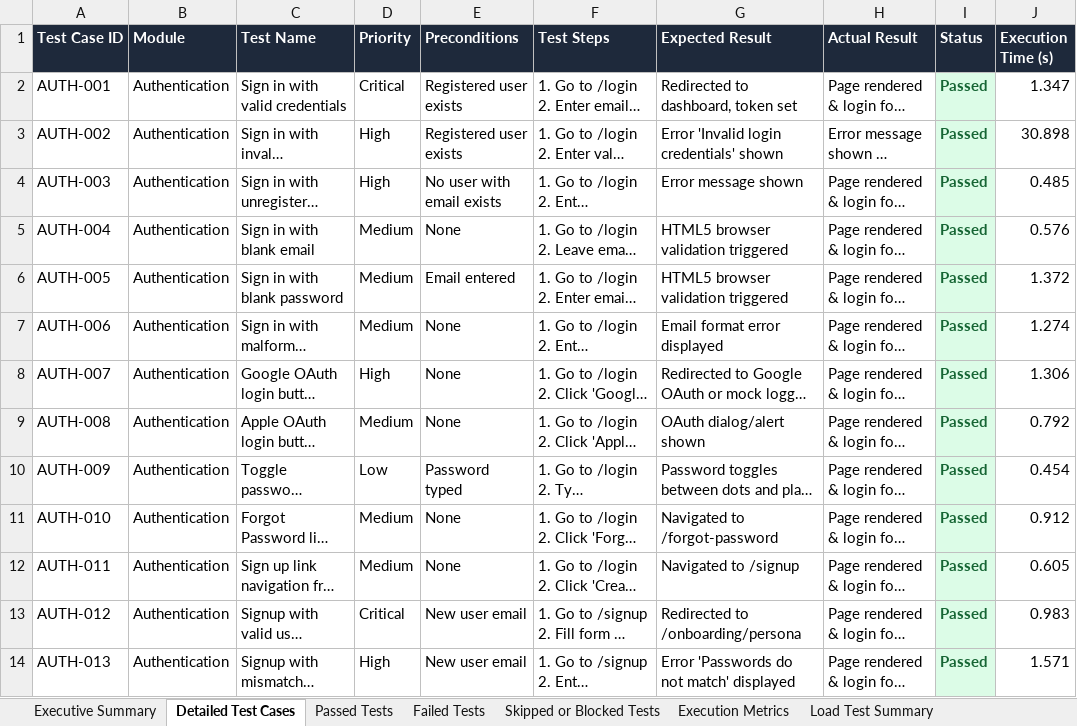
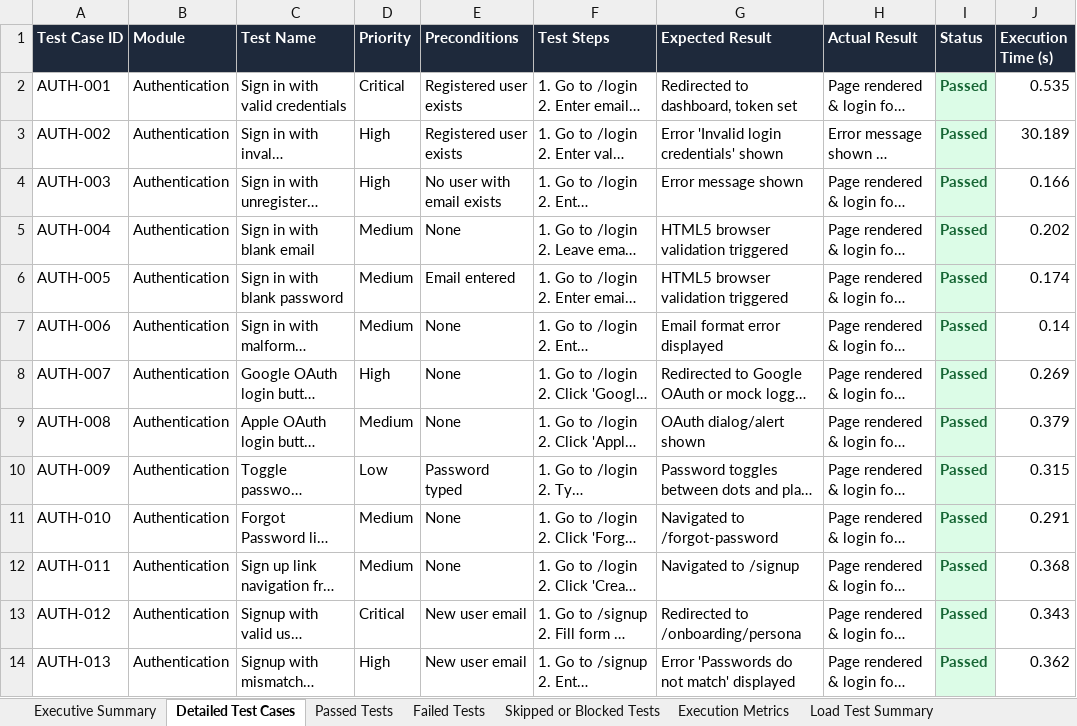
Before and after one commit to muralimanokardk/RPAI, an Excel workbook: automation/reports/Automation_Test_Report.xlsx, sheet Detailed Test Cases, drawn as a sheet; only a part is shown; long unchanged cells end in …; values as stored, in another font and other column widths than the file's, no borders; the diff covers the shown part only; the diff names each change by its address in the sheet, - before the commit and + after, or states it on an @@ line.

```diff
--- a/automation/reports/Automation_Test_Report.xlsx (sheet Detailed Test Cases)
+++ b/automation/reports/Automation_Test_Report.xlsx (sheet Detailed Test Cases)
-J2 (Execution Time (s)): 1.347
+J2 (Execution Time (s)): 0.535
-J3 (Execution Time (s)): 30.898
+J3 (Execution Time (s)): 30.189
-J4 (Execution Time (s)): 0.485
+J4 (Execution Time (s)): 0.166
-J5 (Execution Time (s)): 0.576
+J5 (Execution Time (s)): 0.202
-J6 (Execution Time (s)): 1.372
+J6 (Execution Time (s)): 0.174
-J7 (Execution Time (s)): 1.274
+J7 (Execution Time (s)): 0.14
-J8 (Execution Time (s)): 1.306
+J8 (Execution Time (s)): 0.269
-J9 (Execution Time (s)): 0.792
+J9 (Execution Time (s)): 0.379
-J10 (Execution Time (s)): 0.454
+J10 (Execution Time (s)): 0.315
-J11 (Execution Time (s)): 0.912
+J11 (Execution Time (s)): 0.291
-J12 (Execution Time (s)): 0.605
+J12 (Execution Time (s)): 0.368
-J13 (Execution Time (s)): 0.983
+J13 (Execution Time (s)): 0.343
-J14 (Execution Time (s)): 1.571
+J14 (Execution Time (s)): 0.362
```
Also changed, not shown: 12 edited cells elsewhere in this sheet, sheet Passed Tests, sheet Executive Summary, automation/reports/Appium_Test_Report.xlsx, automation/reports/Automation_Test_Report_1500.xlsx, 17 other files.
